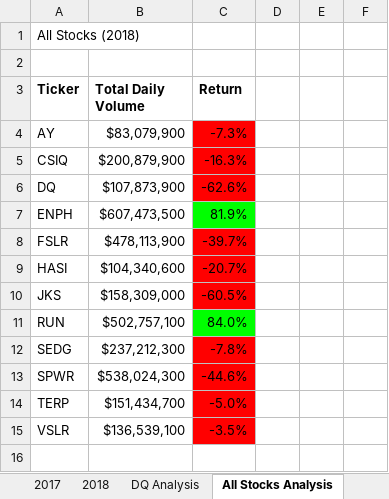
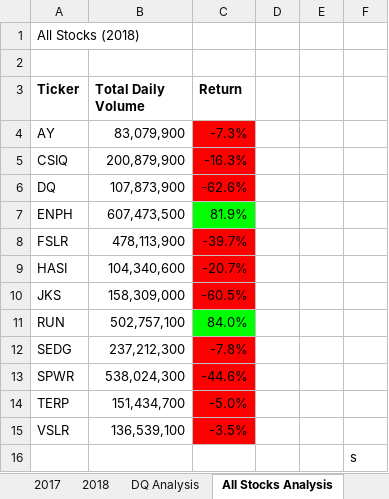
Before and after one commit to bwebbca90/stock_analysis, an Excel workbook: green_stocks.xlsm, sheet All Stocks Analysis, drawn as a sheet; values as stored, in another font and other column widths than the file's, no borders; charts and pictures not drawn; the diff names each change by its address in the sheet, - before the commit and + after, or states it on an @@ line.

Commit message:
Add files via upload

```diff
--- a/green_stocks.xlsm (sheet All Stocks Analysis)
+++ b/green_stocks.xlsm (sheet All Stocks Analysis)
-B4 (Total Daily Volume): $83,079,900
+B4 (Total Daily Volume): 83,079,900
-B5 (Total Daily Volume): $200,879,900
+B5 (Total Daily Volume): 200,879,900
-B6 (Total Daily Volume): $107,873,900
+B6 (Total Daily Volume): 107,873,900
-B7 (Total Daily Volume): $607,473,500
+B7 (Total Daily Volume): 607,473,500
-B8 (Total Daily Volume): $478,113,900
+B8 (Total Daily Volume): 478,113,900
-B9 (Total Daily Volume): $104,340,600
+B9 (Total Daily Volume): 104,340,600
-B10 (Total Daily Volume): $158,309,000
+B10 (Total Daily Volume): 158,309,000
-B11 (Total Daily Volume): $502,757,100
+B11 (Total Daily Volume): 502,757,100
-B12 (Total Daily Volume): $237,212,300
+B12 (Total Daily Volume): 237,212,300
-B13 (Total Daily Volume): $538,024,300
+B13 (Total Daily Volume): 538,024,300
-B14 (Total Daily Volume): $151,434,700
+B14 (Total Daily Volume): 151,434,700
-B15 (Total Daily Volume): $136,539,100
+B15 (Total Daily Volume): 136,539,100
+row 16:  |  |  |  |  | s
```
Also changed, not shown: charts or pictures.
